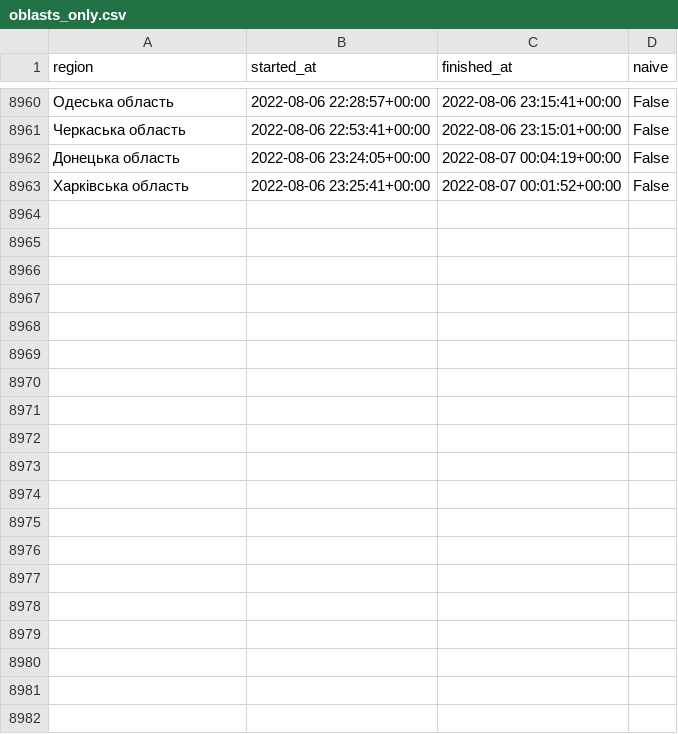
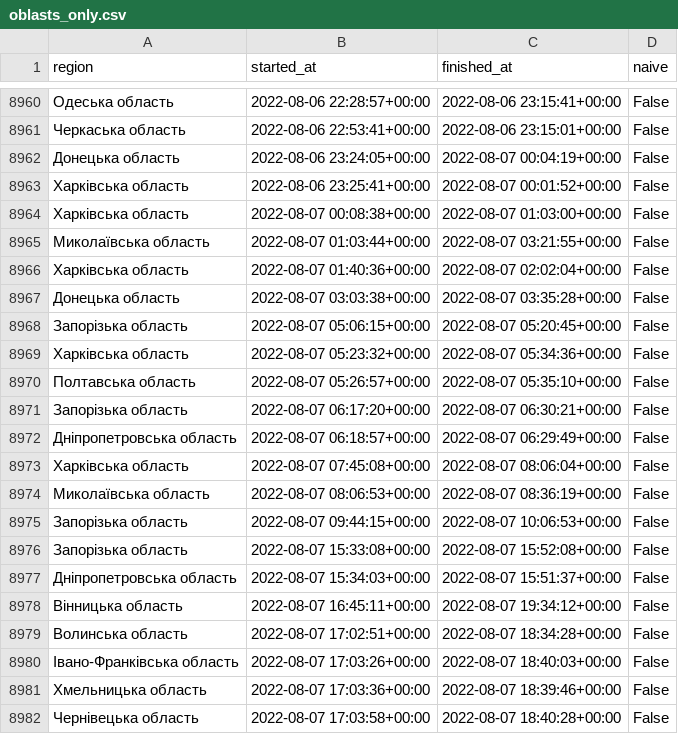
Before and after one commit to Vadimkin/ukrainian-air-raid-sirens-dataset, a CSV file: datasets/oblasts_only.csv, drawn as a sheet; only a part is shown, gaps mark what is left out; the diff covers the shown part only; the diff names each change by its address in the sheet, - before the commit and + after, or states it on an @@ line.

```diff
--- a/datasets/oblasts_only.csv
+++ b/datasets/oblasts_only.csv
+row 8964: Харківська область | 2022-08-07 00:08:38+00:00 | 2022-08-07 01:03:00+00:00 | False
+row 8965: Миколаївська область | 2022-08-07 01:03:44+00:00 | 2022-08-07 03:21:55+00:00 | False
+row 8966: Харківська область | 2022-08-07 01:40:36+00:00 | 2022-08-07 02:02:04+00:00 | False
+row 8967: Донецька область | 2022-08-07 03:03:38+00:00 | 2022-08-07 03:35:28+00:00 | False
+row 8968: Запорізька область | 2022-08-07 05:06:15+00:00 | 2022-08-07 05:20:45+00:00 | False
+row 8969: Харківська область | 2022-08-07 05:23:32+00:00 | 2022-08-07 05:34:36+00:00 | False
+row 8970: Полтавська область | 2022-08-07 05:26:57+00:00 | 2022-08-07 05:35:10+00:00 | False
+row 8971: Запорізька область | 2022-08-07 06:17:20+00:00 | 2022-08-07 06:30:21+00:00 | False
+row 8972: Дніпропетровська область | 2022-08-07 06:18:57+00:00 | 2022-08-07 06:29:49+00:00 | False
+row 8973: Харківська область | 2022-08-07 07:45:08+00:00 | 2022-08-07 08:06:04+00:00 | False
+row 8974: Миколаївська область | 2022-08-07 08:06:53+00:00 | 2022-08-07 08:36:19+00:00 | False
+row 8975: Запорізька область | 2022-08-07 09:44:15+00:00 | 2022-08-07 10:06:53+00:00 | False
+row 8976: Запорізька область | 2022-08-07 15:33:08+00:00 | 2022-08-07 15:52:08+00:00 | False
+row 8977: Дніпропетровська область | 2022-08-07 15:34:03+00:00 | 2022-08-07 15:51:37+00:00 | False
+row 8978: Вінницька область | 2022-08-07 16:45:11+00:00 | 2022-08-07 19:34:12+00:00 | False
+row 8979: Волинська область | 2022-08-07 17:02:51+00:00 | 2022-08-07 18:34:28+00:00 | False
+row 8980: Івано-Франківська область | 2022-08-07 17:03:26+00:00 | 2022-08-07 18:40:03+00:00 | False
+row 8981: Хмельницька область | 2022-08-07 17:03:36+00:00 | 2022-08-07 18:39:46+00:00 | False
+row 8982: Чернівецька область | 2022-08-07 17:03:58+00:00 | 2022-08-07 18:40:28+00:00 | False
```
Also changed, not shown: 25 added rows elsewhere in this file, datasets/full_data.csv.
